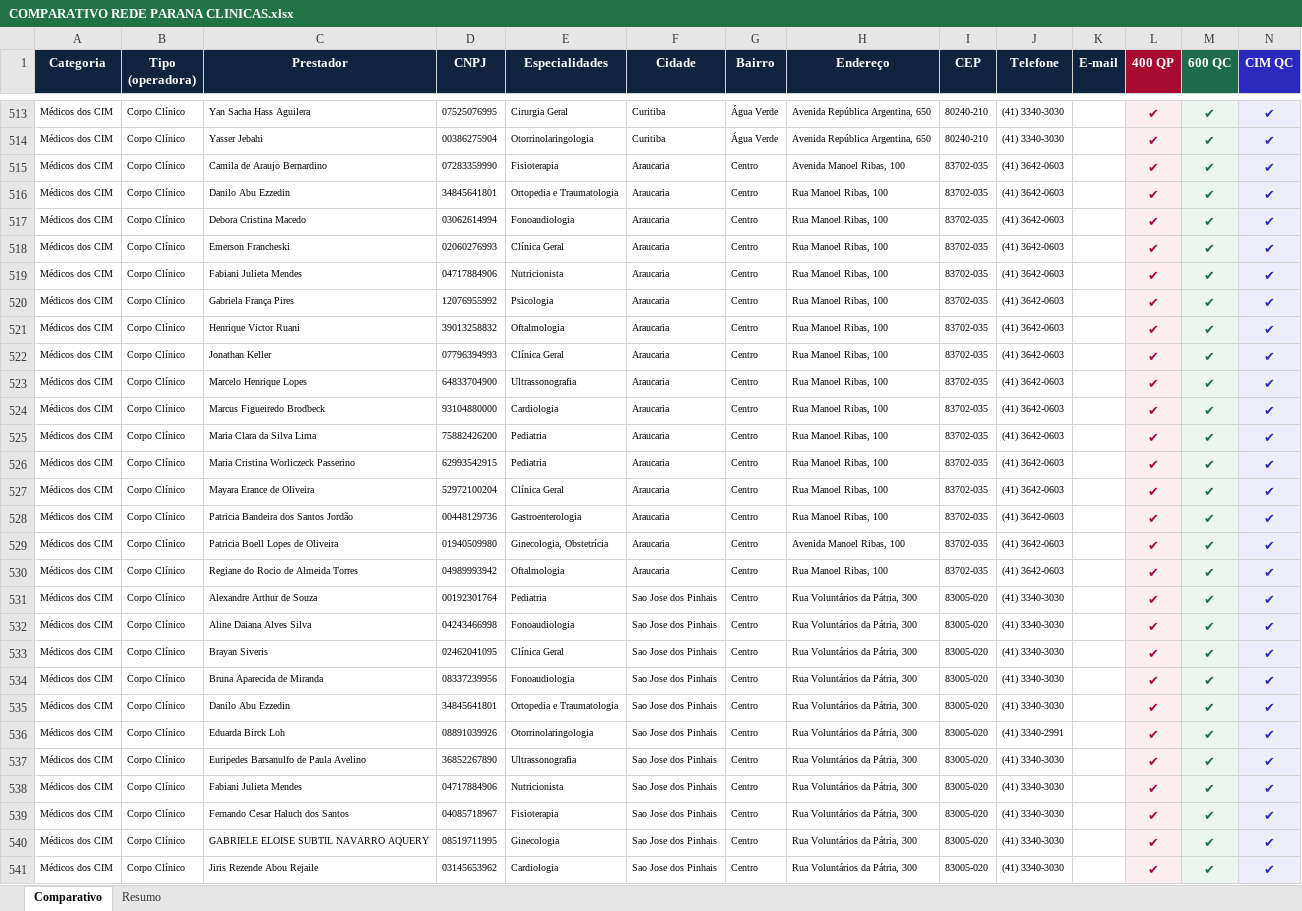
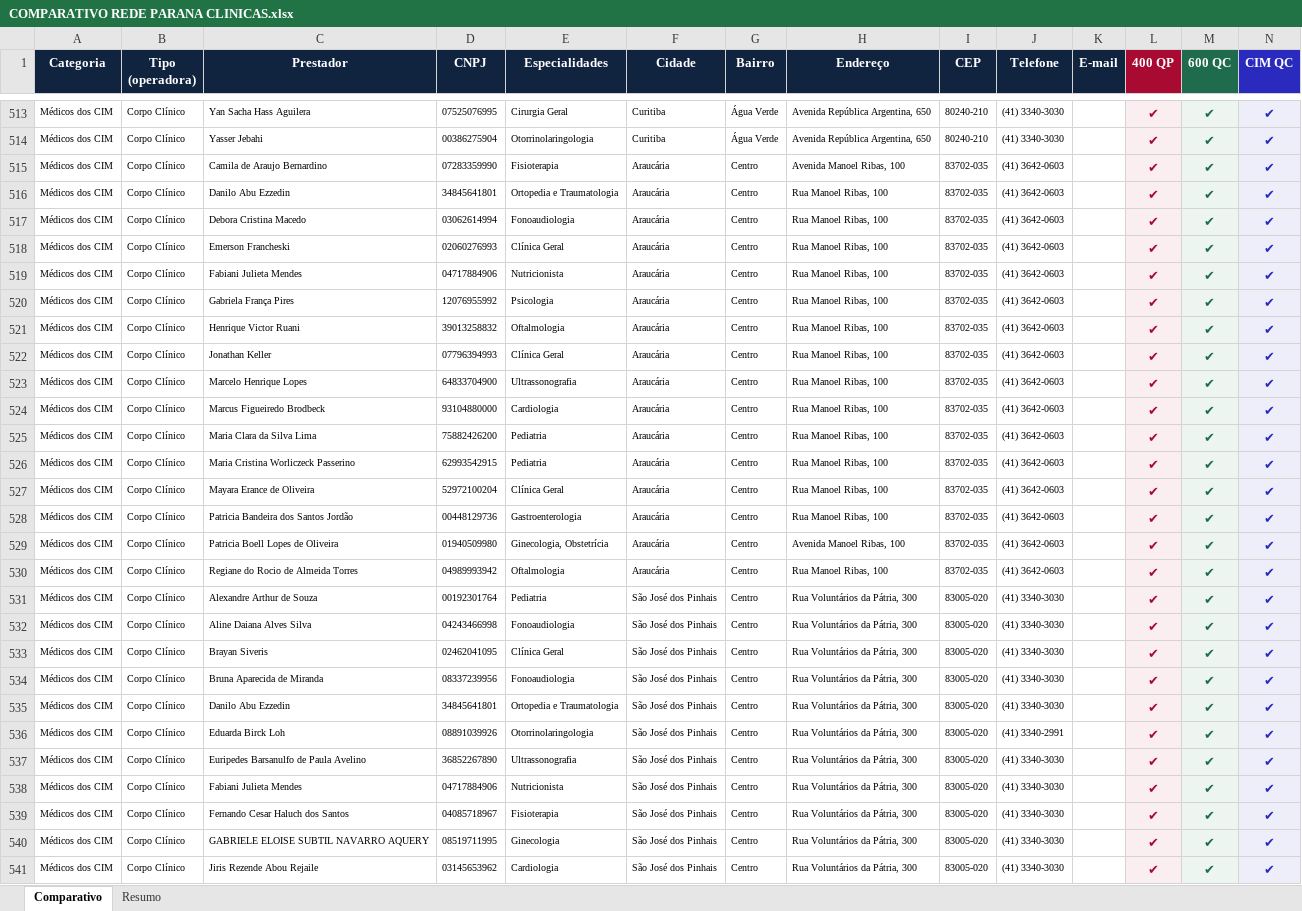
Before and after one commit to dallalbacorretor-a11y/estudo-rede-parana-clinicas, an Excel workbook: 02 - COMPARATIVOS DE REDE/COMPARATIVO REDE PARANA CLINICAS.xlsx, sheet Comparativo, drawn as a sheet; only a part is shown, gaps mark what is left out; values as stored, in another font and other column widths than the file's, no borders; the diff covers the shown part only; the diff names each change by its address in the sheet, - before the commit and + after, or states it on an @@ line.

```diff
--- a/02 - COMPARATIVOS DE REDE/COMPARATIVO REDE PARANA CLINICAS.xlsx (sheet Comparativo)
+++ b/02 - COMPARATIVOS DE REDE/COMPARATIVO REDE PARANA CLINICAS.xlsx (sheet Comparativo)
-F515:F530 (Cidade): Araucaria
+F515:F530 (Cidade): Araucária
-F531:F541 (Cidade): Sao Jose dos Pinhais
+F531:F541 (Cidade): São José dos Pinhais
```
Also changed, not shown: 46 edited cells elsewhere in this sheet, sheet Resumo, 01 - REDE CREDENCIADA/Paraná Clínicas/REDE PARANA 400 AHO QP COPART SR.xlsx, 01 - REDE CREDENCIADA/Paraná Clínicas/REDE PARANA 600 AHO QC COPART SR.xlsx, 10 other files.
